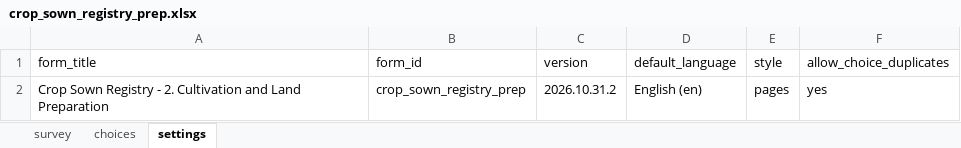
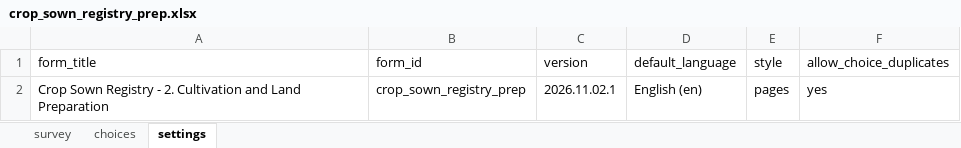
Before and after one commit to Centre-for-Open-Societal-Systems/cropsown-regsitry, an Excel workbook: odk/forms/crop_sown_registry_prep.xlsx, sheet settings, drawn as a sheet; values as stored, in another font and other column widths than the file's, no borders; the diff names each change by its address in the sheet, - before the commit and + after, or states it on an @@ line.

Commit message:
Bump the Planning and Cultivation form versions so Central accepts the republish

```diff
--- a/odk/forms/crop_sown_registry_prep.xlsx (sheet settings)
+++ b/odk/forms/crop_sown_registry_prep.xlsx (sheet settings)
-C2 (version): 2026.10.31.2
+C2 (version): 2026.11.02.1
```
Also changed, not shown: odk/forms/crop_sown_registry_plan.xlsx, 2 other files.
